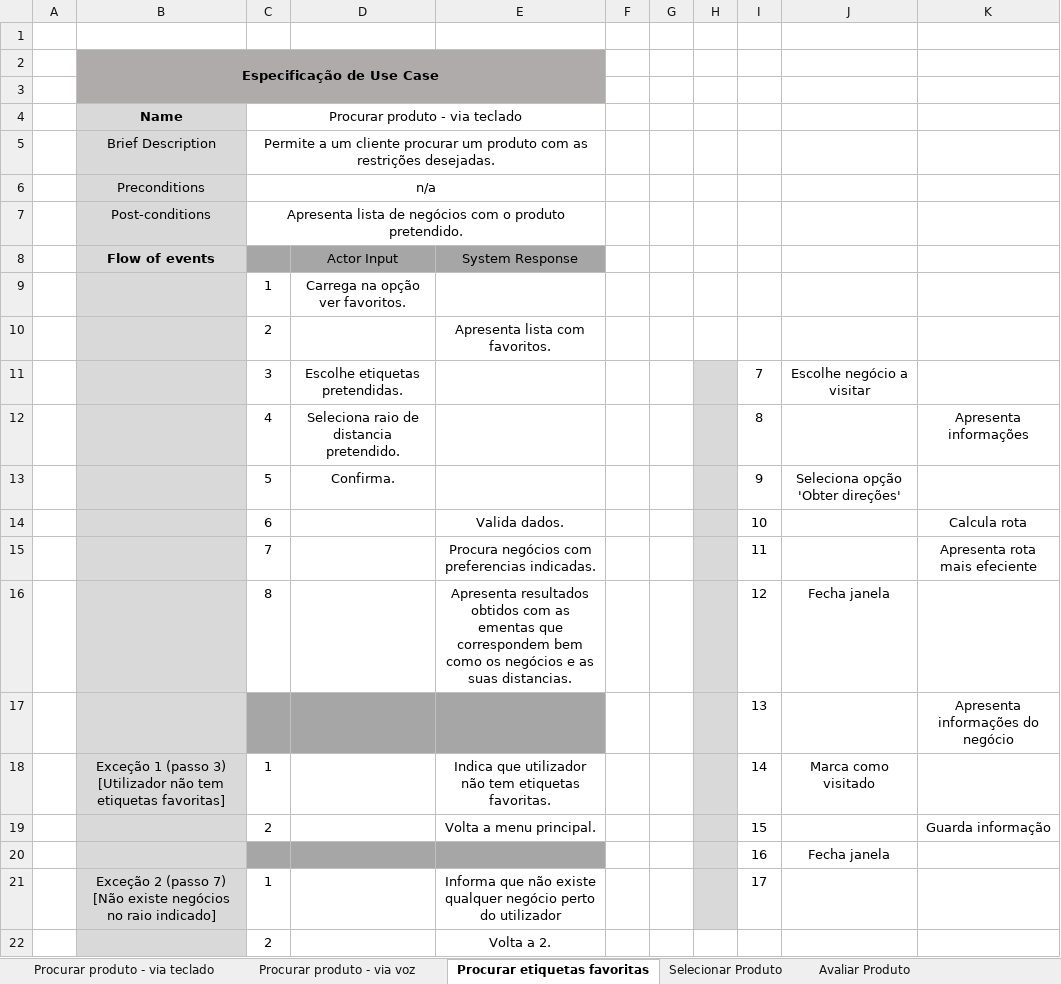
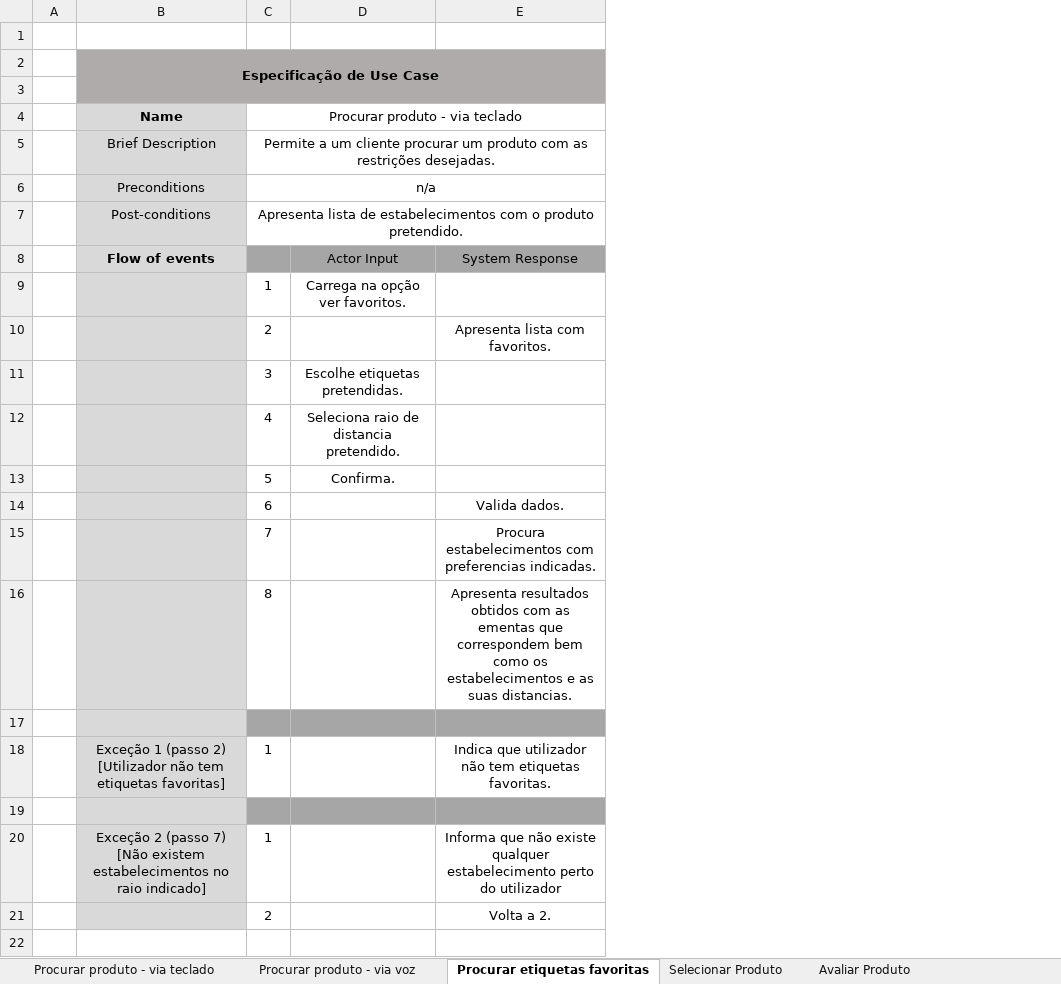
Before and after one commit to jbdreis/li4-1617, an Excel workbook: 2ª Fase/Diagramas/Especificaçao.xlsx, sheet Procurar etiquetas favoritas, drawn as a sheet; values as stored, in another font and other column widths than the file's, no borders; removed rows and columns are numbered as before the commit, all else as after; the diff names each change by its address in the sheet, - before the commit and + after, or states it on an @@ line.

```diff
--- a/2ª Fase/Diagramas/Especificaçao.xlsx (sheet Procurar etiquetas favoritas)
+++ b/2ª Fase/Diagramas/Especificaçao.xlsx (sheet Procurar etiquetas favoritas)
-column F, empty
-column G, empty
-column H, empty
-column I, rows 11-18: 7 | 8 | 9 | 10 | 11 | 12 | 13 | 14; rows 20-21: 16 | 17
-column J, rows 11-18: Escolhe negócio a visitar |  | Seleciona opção 'Obter direções' |  |  | Fecha janela |  | Marca como visitado; row 20: Fecha janela
-column K, rows 12-17: Apresenta informações |  | Calcula rota | Apresenta rota mais efeciente |  | Apresenta informações do negócio
-C7 (Procurar produto - via teclado): …lista de negócios com o…
+C7 (Procurar produto - via teclado): …lista de estabelecimentos com o…
-E15: Procura negócios com preferencias…
+E15: Procura estabelecimentos com preferencias…
-E16: …como os negócios e as…
+E16: …como os estabelecimentos e as…
-row 17:  |  |  |  |  |  |  |  | 13 |  | Apresenta informações do negócio
+row 17: (empty)
-B18 (Name): …1 (passo 3) [Utilizador não…
+B18 (Name): …1 (passo 2) [Utilizador não…
-row 19:  |  | 2 |  | Volta a menu principal. |  |  |  | 15 |  | Guarda informação
-row 19:  |  |  |  |  |  |  |  | 16 | Fecha janela
+row 19: (empty)
-B20 (Name): …7) [Não existe negócios no raio…
+B20 (Name): …7) [Não existem estabelecimentos no raio…
-E20: …existe qualquer negócio perto do…
+E20: …existe qualquer estabelecimento perto do…
```
Also changed, not shown: sheet Procurar produto - via teclado, sheet Avaliar Produto, sheet Partilhar avaliação, sheet Partilhar Produtos, sheet Apagar produto, sheet Editar produto, 5 more sheets, other sheet tabs, 7 other files.
